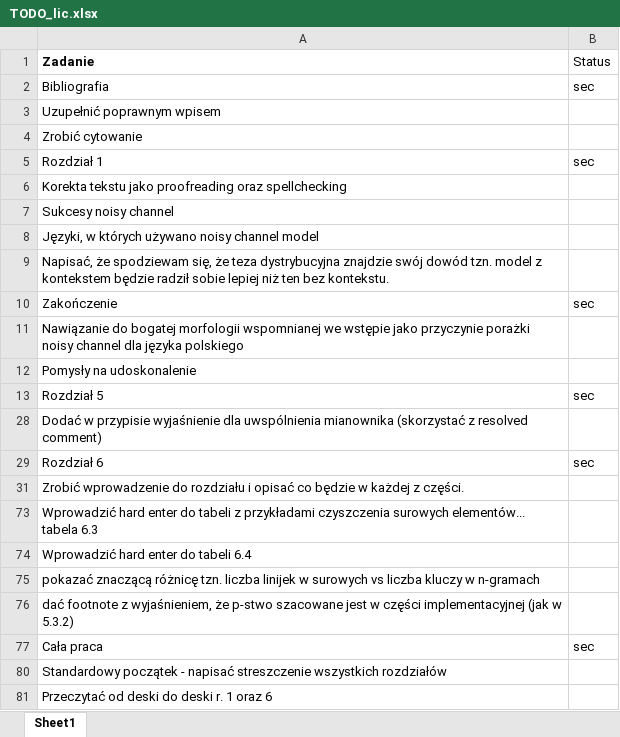
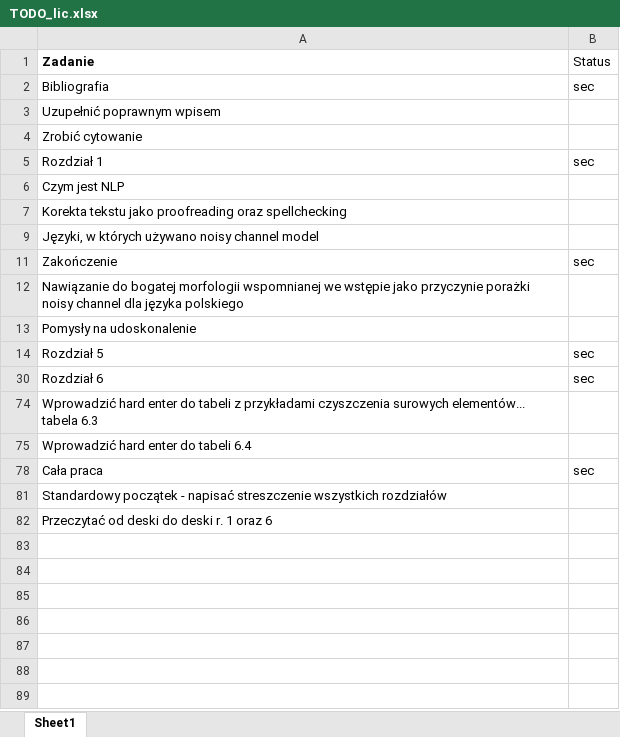
Before and after one commit to balkon16/noisy_channel_model_thesis, an Excel workbook: TODO_lic.xlsx, sheet Sheet1, drawn as a sheet; values as stored, in another font and other column widths than the file's, no borders; removed rows and columns are numbered as before the commit, all else as after; the diff names each change by its address in the sheet, - before the commit and + after, or states it on an @@ line.

```diff
--- a/TODO_lic.xlsx (sheet Sheet1)
+++ b/TODO_lic.xlsx (sheet Sheet1)
+row 6: Czym jest NLP
-row 7: Sukcesy noisy channel
-row 9: Napisać, że spodziewam się, że teza dystrybucyjna znajdzie swój dowód tzn. model z kontekstem będzie radził sobie lepiej niż ten bez kontekstu.
-row 28: Dodać w przypisie wyjaśnienie dla uwspólnienia mianownika (skorzystać z resolved comment)
-row 31: Zrobić wprowadzenie do rozdziału i opisać co będzie w każdej z części.
-row 75: pokazać znaczącą różnicę tzn. liczba linijek w surowych vs liczba kluczy w n-gramach
-row 76: dać footnote z wyjaśnieniem, że p-stwo szacowane jest w części implementacyjnej (jak w 5.3.2)
```
Also changed, not shown: hidden cells, results/accuracy_by_stats.xlsx, results/count_info/count_excel.xlsx.
